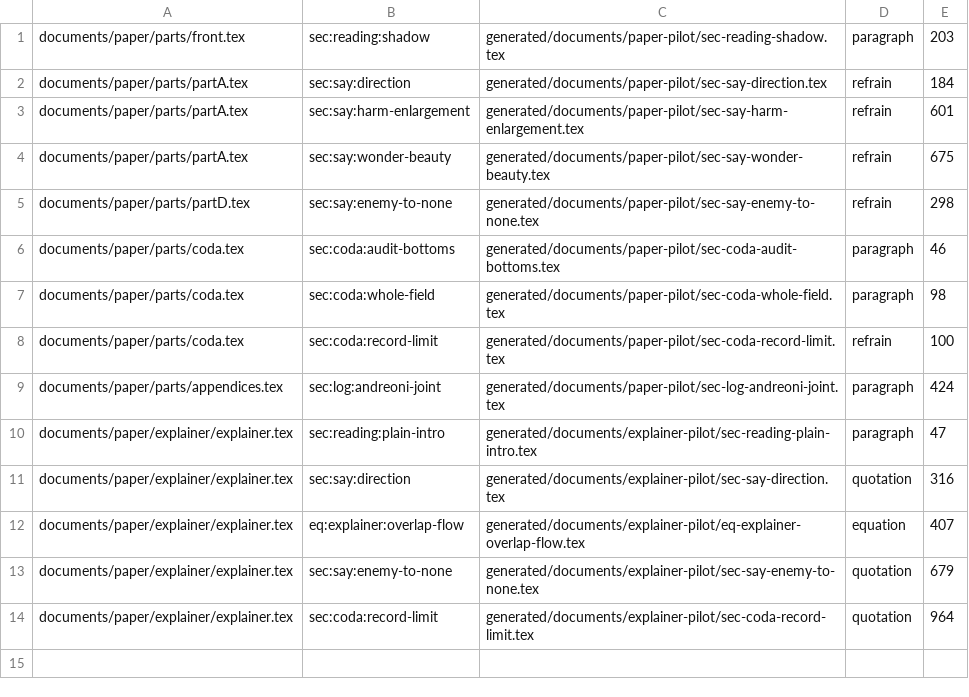
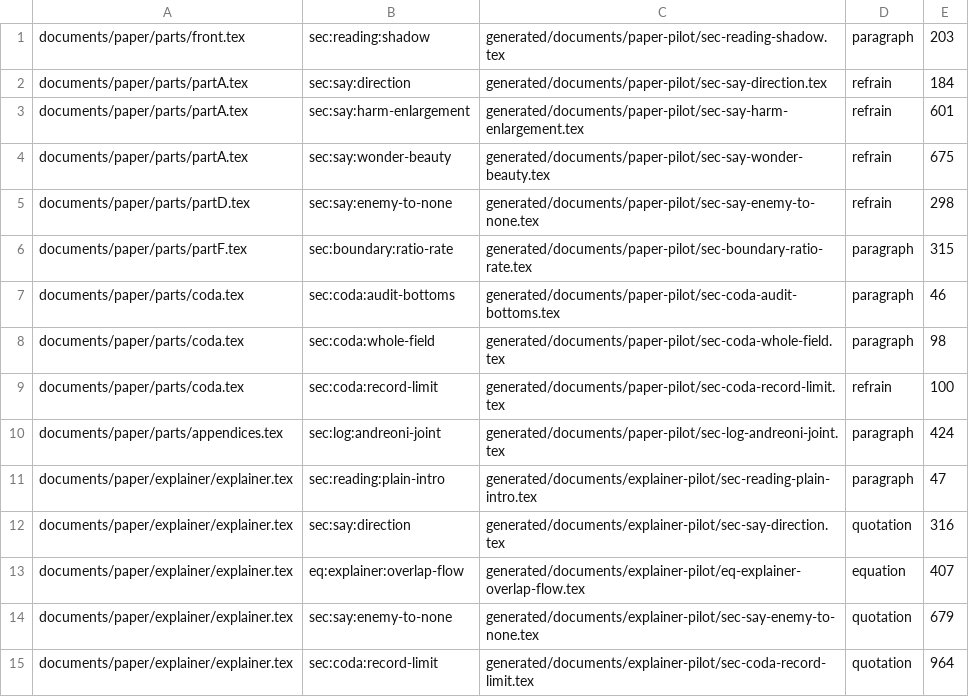
Before and after one commit to feldtlerch/field-theory-of-overlap, a TSV file: generated/documents/inclusions.tsv, drawn as a sheet; the diff names each change by its address in the sheet, - before the commit and + after, or states it on an @@ line.

Commit message:
feat(documents): admit visible paper handles in native paragraphs
Move auxiliary paper mints to one checked metadata route while retaining their command positions, printed spellings and PDF destinations across paper and screen output. Bind emitted handle order to the authored selectors and every auxiliary definition to its PDF destination. Convert the part F ratio-and-rate tail with source-command correspondence and controls for duplicate, missing, swapped or altered handle effects. ADR 048 records the reference forms and its amendments.

```diff
--- a/generated/documents/inclusions.tsv
+++ b/generated/documents/inclusions.tsv
+row 6: documents/paper/parts/partF.tex | sec:boundary:ratio-rate | generated/documents/paper-pilot/sec-boundary-ratio-rate.tex | paragraph | 315
```
Also changed, not shown: documents/paper-build/label-mints.tsv, 47 other files.
